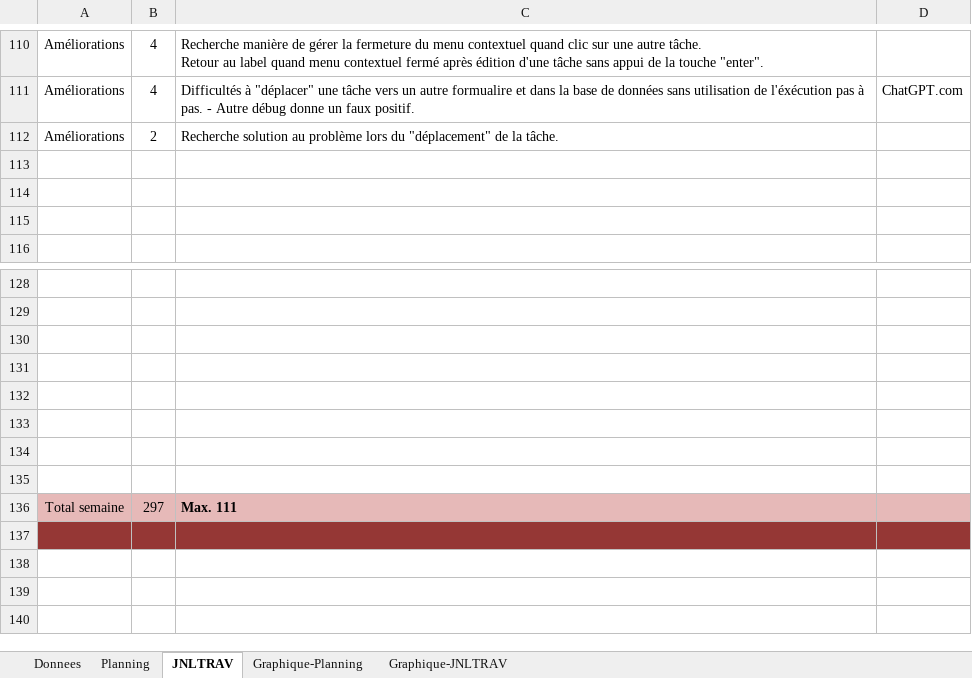
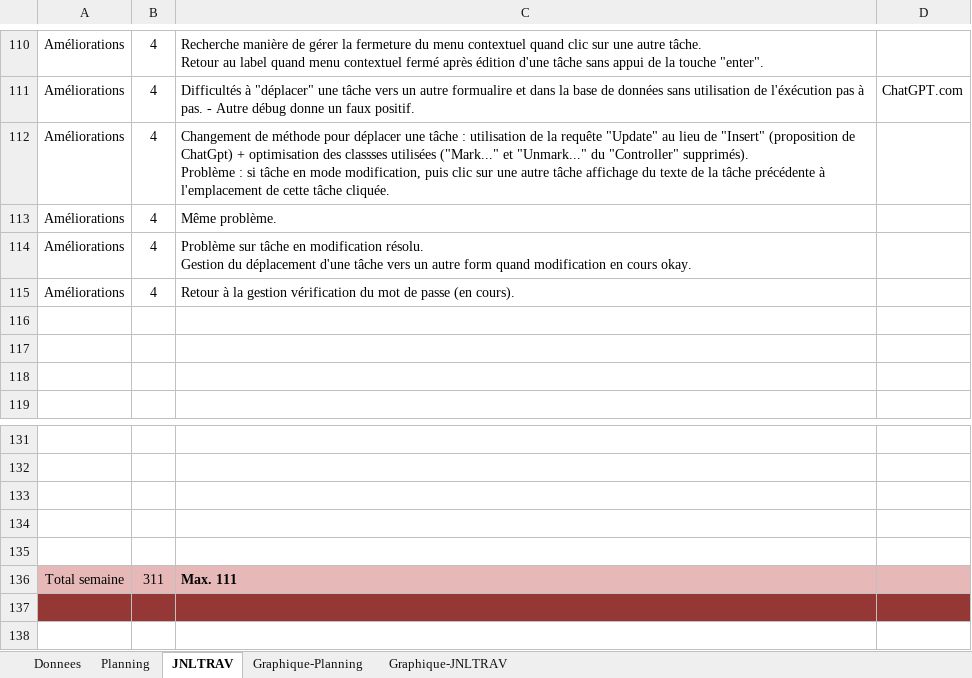
Before and after one commit to CielRii/E_TodoList, an Excel workbook: documents/Planification-jnltrav.xlsx, sheet JNLTRAV, drawn as a sheet; only a part is shown, gaps mark what is left out; values as stored, in another font and other column widths than the file's, no borders; charts and pictures not drawn; removed rows and columns are numbered as before the commit, all else as after; ↵ is a line break in a cell; the diff names each change by its address in the sheet, - before the commit and + after, or states it on an @@ line.

Commit message:
fix : management of erreors on a task when in editing mode okay

```diff
--- a/documents/Planification-jnltrav.xlsx (sheet JNLTRAV)
+++ b/documents/Planification-jnltrav.xlsx (sheet JNLTRAV)
+row 112: Améliorations | 4 | Changement de méthode pour déplacer une tâche : utilisation de la requête "Update" au lieu de "Insert" (proposition de ChatGpt) + optimisation des classses utilisées ("Mark..." et "Unmark..." du "Controller" supprimés). ↵ Problème : si tâche en mode modification, puis clic sur une autre tâche affichage du texte de la tâche précédente à l'emplacement de cette tâche cliquée.
+row 113: Améliorations | 4 | Même problème.
-B114: 2
+B114: 4
-C114: Recherche solution au problème lors du "déplacement" de la tâche.
+C114: Problème sur tâche en modification résolu. ↵ Gestion du déplacement d'une tâche vers un autre form quand modification en cours okay.
+row 115: Améliorations | 4 | Retour à la gestion vérification du mot de passe (en cours).
-row 133: (empty)
-row 134: (empty)
-row 135: (empty)
-B136: 297
+B136: 311
```
Also changed, not shown: charts or pictures, 9 other files.
